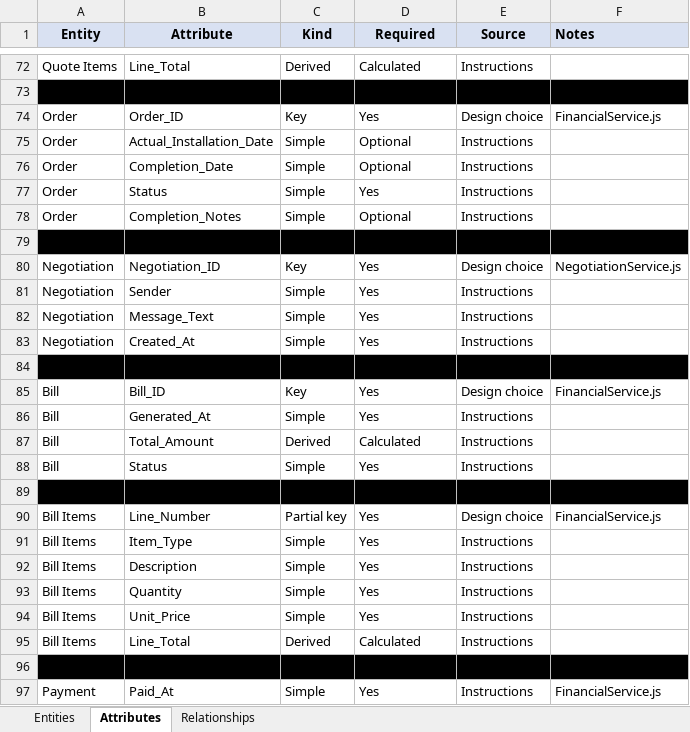
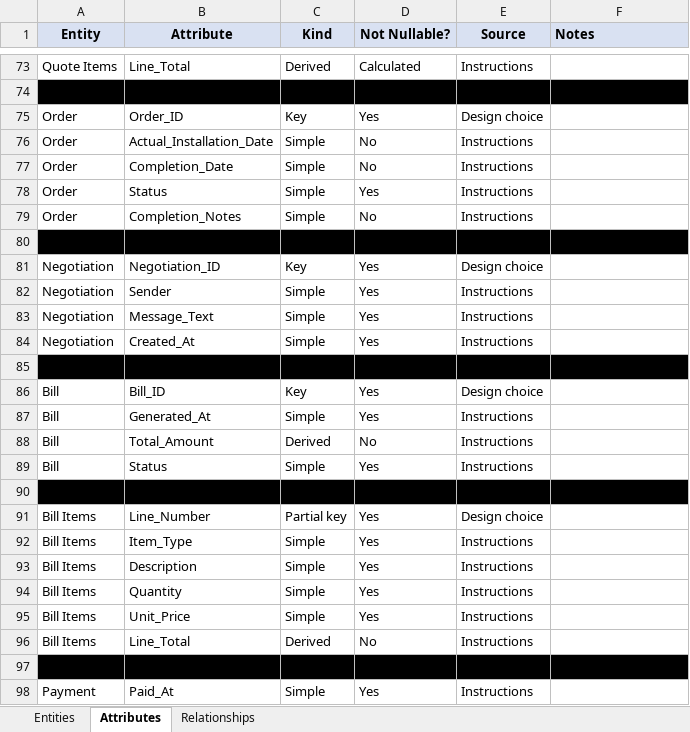
Before and after one commit to MTR4047/database_javascript, an Excel workbook: project2/Project2_ER_Diagram.xlsx, sheet Attributes, drawn as a sheet; only a part is shown, gaps mark what is left out; values as stored, in another font and other column widths than the file's, no borders; addresses are those after the commit; the diff covers the shown part only; the diff names each change by its address in the sheet, - before the commit and + after, or states it on an @@ line.

```diff
--- a/project2/Project2_ER_Diagram.xlsx (sheet Attributes)
+++ b/project2/Project2_ER_Diagram.xlsx (sheet Attributes)
-D1: Required
+D1: Not Nullable?
-F75 (Notes): FinancialService.js
+F75 (Notes): (empty)
-D76:D77 (Not Nullable?): Optional
+D76:D77 (Not Nullable?): No
-D79 (Not Nullable?): Optional
+D79 (Not Nullable?): No
-F81 (Notes): NegotiationService.js
+F81 (Notes): (empty)
-F86 (Notes): FinancialService.js
+F86 (Notes): (empty)
-D88 (Not Nullable?): Calculated
+D88 (Not Nullable?): No
-F91 (Notes): FinancialService.js
+F91 (Notes): (empty)
-D96 (Not Nullable?): Calculated
+D96 (Not Nullable?): No
-F98 (Notes): FinancialService.js
+F98 (Notes): (empty)
```
Also changed, not shown: 1 added row and 23 edited cells elsewhere in this sheet, sheet Entities, sheet Relationships, 1 other file.
